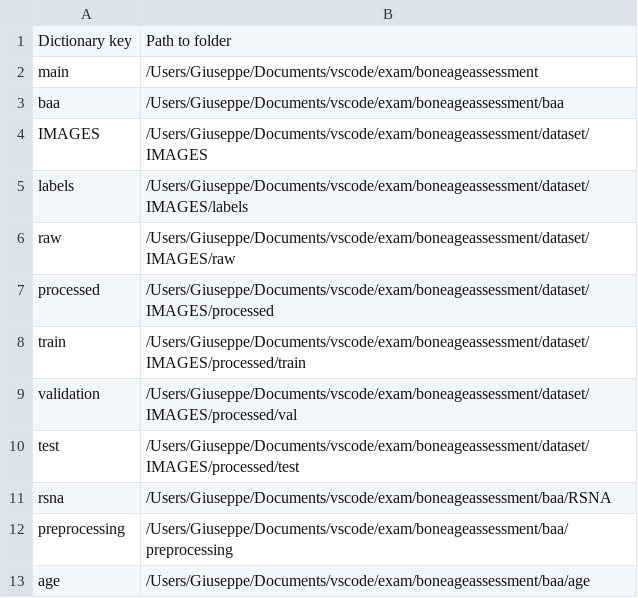
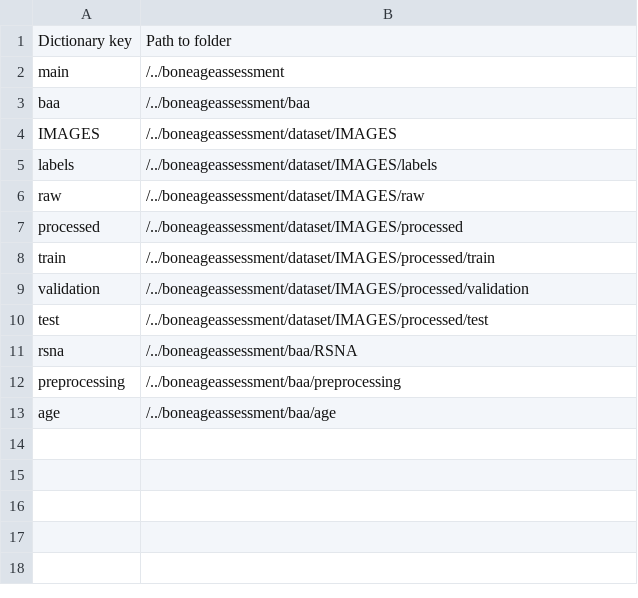
Before and after one commit to giuseppeantoniomotisi/boneageassessment, a CSV file: baa/info.csv, drawn as a sheet.

Commit message:
remove some bugs

```diff
--- a/baa/info.csv
+++ b/baa/info.csv
@@ -1,13 +1,13 @@
 Dictionary key,Path to folder
-main,/Users/Giuseppe/Documents/vscode/exam/boneageassessment
-baa,/Users/Giuseppe/Documents/vscode/exam/boneageassessment/baa
-IMAGES,/Users/Giuseppe/Documents/vscode/exam/boneageassessment/dataset/IMAGES
-labels,/Users/Giuseppe/Documents/vscode/exam/boneageassessment/dataset/IMAGES/labels
-raw,/Users/Giuseppe/Documents/vscode/exam/boneageassessment/dataset/IMAGES/raw
-processed,/Users/Giuseppe/Documents/vscode/exam/boneageassessment/dataset/IMAGES/processed
-train,/Users/Giuseppe/Documents/vscode/exam/boneageassessment/dataset/IMAGES/processed/train
-validation,/Users/Giuseppe/Documents/vscode/exam/boneageassessment/dataset/IMAGES/processed/val
-test,/Users/Giuseppe/Documents/vscode/exam/boneageassessment/dataset/IMAGES/processed/test
-rsna,/Users/Giuseppe/Documents/vscode/exam/boneageassessment/baa/RSNA
-preprocessing,/Users/Giuseppe/Documents/vscode/exam/boneageassessment/baa/preprocessing
-age,/Users/Giuseppe/Documents/vscode/exam/boneageassessment/baa/age
+main,/../boneageassessment
+baa,/../boneageassessment/baa
+IMAGES,/../boneageassessment/dataset/IMAGES
+labels,/../boneageassessment/dataset/IMAGES/labels
+raw,/../boneageassessment/dataset/IMAGES/raw
+processed,/../boneageassessment/dataset/IMAGES/processed
+train,/../boneageassessment/dataset/IMAGES/processed/train
+validation,/../boneageassessment/dataset/IMAGES/processed/validation
+test,/../boneageassessment/dataset/IMAGES/processed/test
+rsna,/../boneageassessment/baa/RSNA
+preprocessing,/../boneageassessment/baa/preprocessing
+age,/../boneageassessment/baa/age
```
